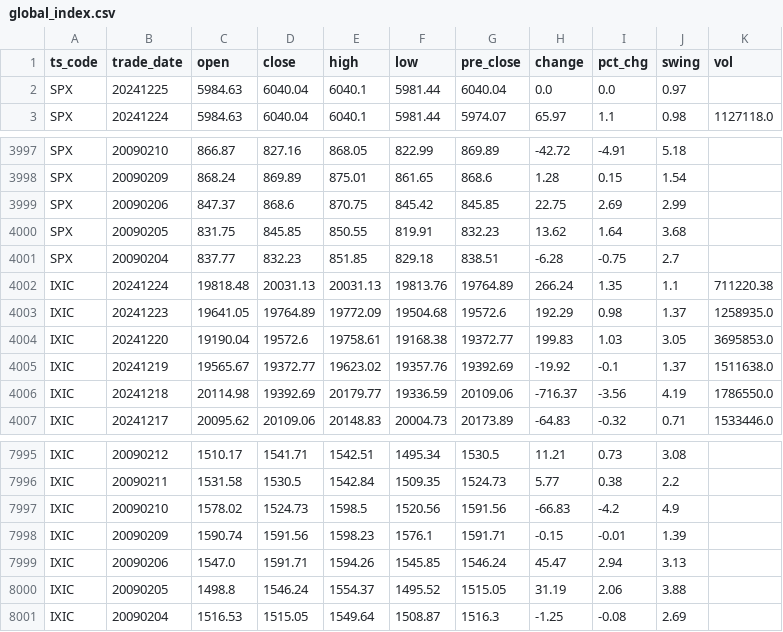
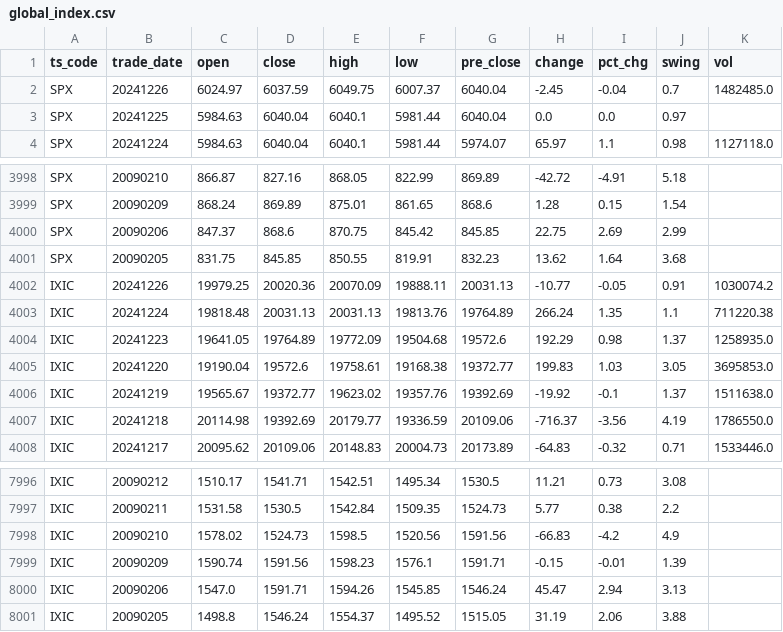
Before and after one commit to AFAN-LIFE/macropage, a CSV file: data/global_index.csv, drawn as a sheet; only a part is shown, gaps mark what is left out; removed rows and columns are numbered as before the commit, all else as after; the diff names each change by its address in the sheet, - before the commit and + after, or states it on an @@ line.

```diff
--- a/data/global_index.csv
+++ b/data/global_index.csv
+row 2: SPX | 20241226 | 6024.97 | 6037.59 | 6049.75 | 6007.37 | 6040.04 | -2.45 | -0.04 | 0.7 | 1482485.0
-row 4001: SPX | 20090204 | 837.77 | 832.23 | 851.85 | 829.18 | 838.51 | -6.28 | -0.75 | 2.7
+row 4002: IXIC | 20241226 | 19979.25 | 20020.36 | 20070.09 | 19888.11 | 20031.13 | -10.77 | -0.05 | 0.91 | 1030074.2
-row 8001: IXIC | 20090204 | 1516.53 | 1515.05 | 1549.64 | 1508.87 | 1516.3 | -1.25 | -0.08 | 2.69
```
Also changed, not shown: data/tf_continuous.csv, data/yield.csv, 1 other file.
